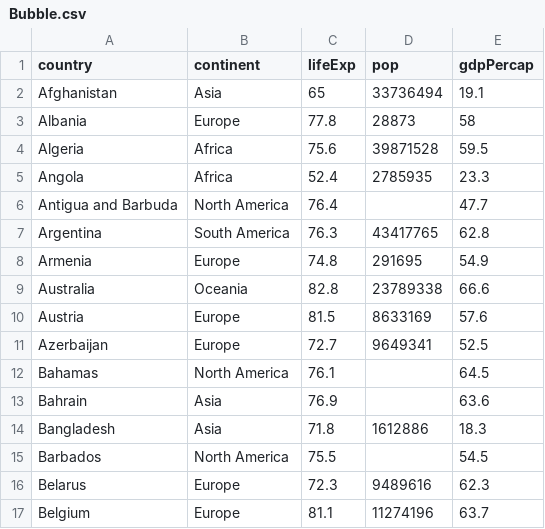
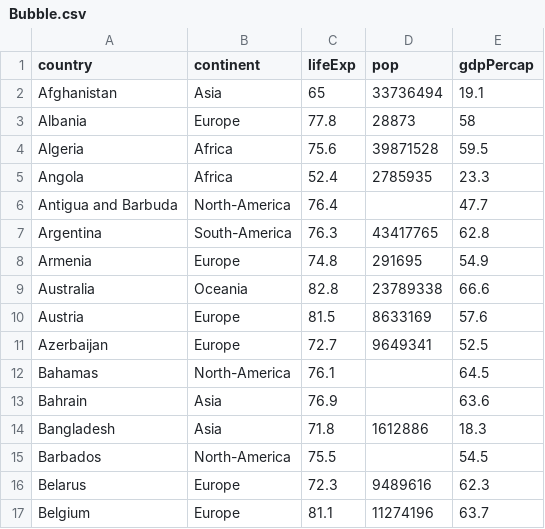
Before and after one commit to behnoudshafizadeh/Perspolis, a CSV file: Bubble.csv, drawn as a sheet; only a part is shown; the diff covers the shown part only.

Commit message:
Update Bubble.csv

```diff
--- a/Bubble.csv
+++ b/Bubble.csv
@@ -5,4 +5,4 @@ Algeria,Africa,75.6,39871528,59.5
 Angola,Africa,52.4,2785935,23.3
-Antigua and Barbuda,North America,76.4,,47.7
-Argentina,South America,76.3,43417765,62.8
+Antigua and Barbuda,North-America,76.4,,47.7
+Argentina,South-America,76.3,43417765,62.8
 Armenia,Europe,74.8,291695,54.9
@@ -11,6 +11,6 @@ Austria,Europe,81.5,8633169,57.6
 Azerbaijan,Europe,72.7,9649341,52.5
-Bahamas,North America,76.1,,64.5
+Bahamas,North-America,76.1,,64.5
 Bahrain,Asia,76.9,,63.6
 Bangladesh,Asia,71.8,1612886,18.3
-Barbados,North America,75.5,,54.5
+Barbados,North-America,75.5,,54.5
 Belarus,Europe,72.3,9489616,62.3
```
Also changed, not shown: 31 edited cells elsewhere in this file.
